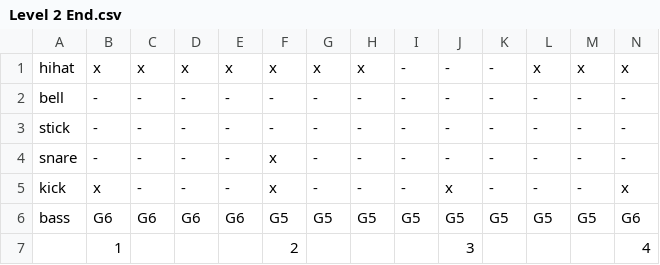
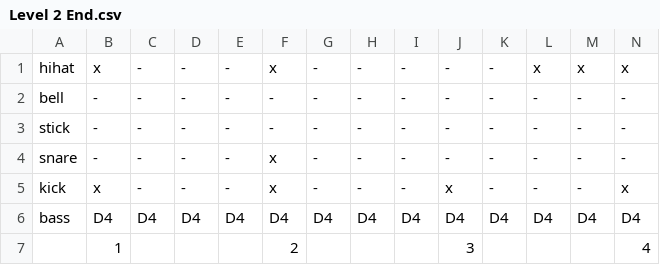
Before and after one commit to DWintermans/BeatShift, a CSV file: Assets/Data/Level 2 End.csv, drawn as a sheet; only a part is shown; removed rows and columns are numbered as before the commit, all else as after; rows hold the shown columns only; the diff names each change by its address in the sheet, - before the commit and + after, or states it on an @@ line.

```diff
--- a/Assets/Data/Level 2 End.csv
+++ b/Assets/Data/Level 2 End.csv
-C1: x
+C1: -
-D1: x
+D1: -
-E1: x
+E1: -
-G1: x
+G1: -
-H1: x
+H1: -
-row 6: bass | G6 | G6 | G6 | G6 | G5 | G5 | G5 | G5 | G5 | G5 | G5 | G5 | G6
+row 6: bass | D4 | D4 | D4 | D4 | D4 | D4 | D4 | D4 | D4 | D4 | D4 | D4 | D4
```
Also changed, not shown: Assets/Data/Level 2 Start.csv, 32 other files.
